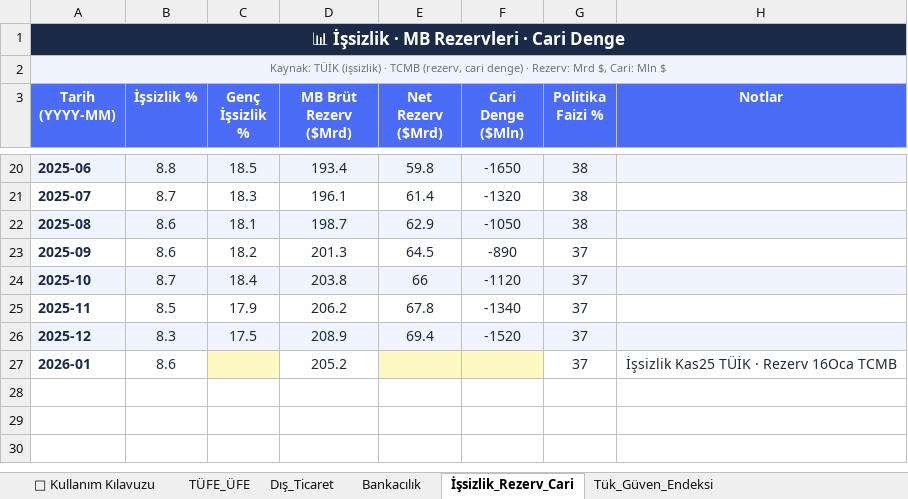
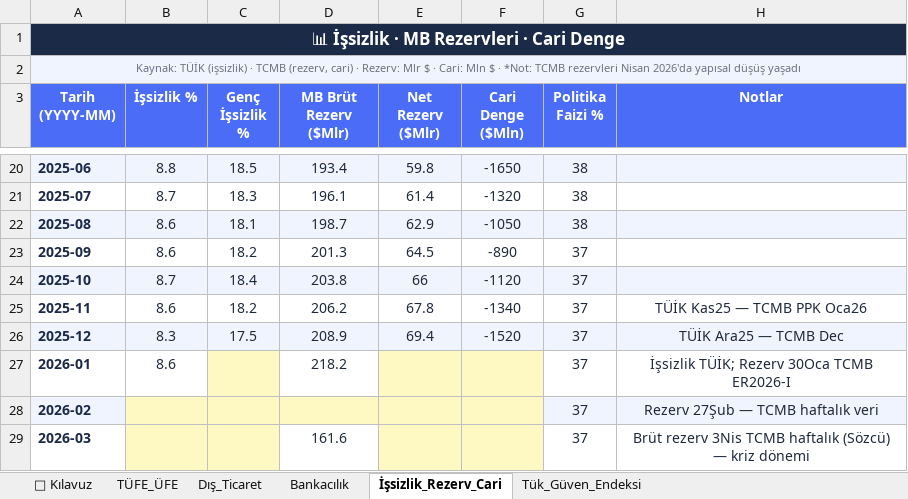
Before and after one commit to haimow/makro-data, an Excel workbook: Makro_Dashboard_Veri.xlsx, sheet İşsizlik_Rezerv_Cari, drawn as a sheet; only a part is shown, gaps mark what is left out; values as stored, in another font and other column widths than the file's, no borders; the diff names each change by its address in the sheet, - before the commit and + after, or states it on an @@ line.

```diff
--- a/Makro_Dashboard_Veri.xlsx (sheet İşsizlik_Rezerv_Cari)
+++ b/Makro_Dashboard_Veri.xlsx (sheet İşsizlik_Rezerv_Cari)
-sheet tab: 📖 Kullanım Kılavuzu
+sheet tab: 📖 Kılavuz
-A2 (Tarih (YYYY-MM)): …TCMB (rezerv, cari denge) · Rezerv: Mrd $, Cari: Mln $
+A2 (Tarih (YYYY-MM)): …TCMB (rezerv, cari) · Rezerv: Mlr $ · Cari: Mln $ · *Not: TCMB rezervleri Nisan 2026'da yapısal düşüş yaşadı
-D3: MB Brüt Rezerv ($Mrd)
+D3: MB Brüt Rezerv ($Mlr)
-E3: Net Rezerv ($Mrd)
+E3: Net Rezerv ($Mlr)
-B25 (İşsizlik %): 8.5
+B25 (İşsizlik %): 8.6
-C25 (Genç İşsizlik %): 17.9
+C25 (Genç İşsizlik %): 18.2
-H25 (Notlar): (empty)
+H25 (Notlar): TÜİK Kas25 — TCMB PPK Oca26
-H26 (Notlar): (empty)
+H26 (Notlar): TÜİK Ara25 — TCMB Dec
-D27 (MB Brüt Rezerv ($Mlr)): 205.2
+D27 (MB Brüt Rezerv ($Mlr)): 218.2
-H27 (Notlar): İşsizlik Kas25 TÜİK · Rezerv 16Oca TCMB
+H27 (Notlar): İşsizlik TÜİK; Rezerv 30Oca TCMB ER2026-I
+row 28: 2026-02 |  |  |  |  |  | 37 | Rezerv 27Şub — TCMB haftalık veri
+row 29: 2026-03 |  |  | 161.6 |  |  | 37 | Brüt rezerv 3Nis TCMB haftalık (Sözcü) — kriz dönemi
```
Also changed, not shown: sheet TÜFE_ÜFE, sheet 📖 Kılavuz, sheet Dış_Ticaret, sheet Bankacılık, sheet Tük_Güven_Endeksi, formulas that keep their value.
